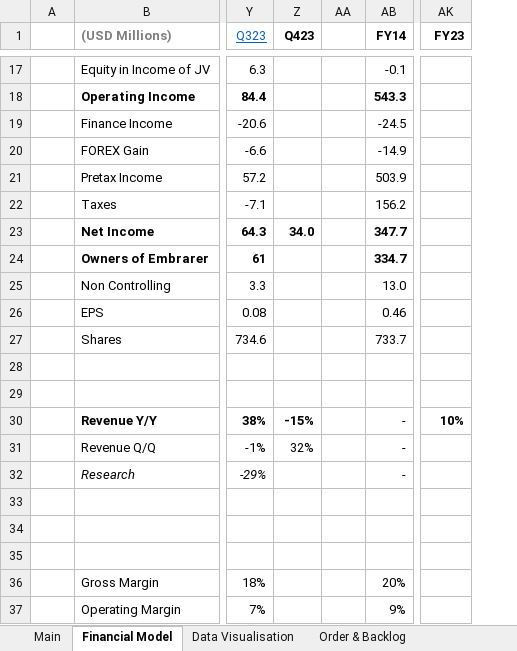
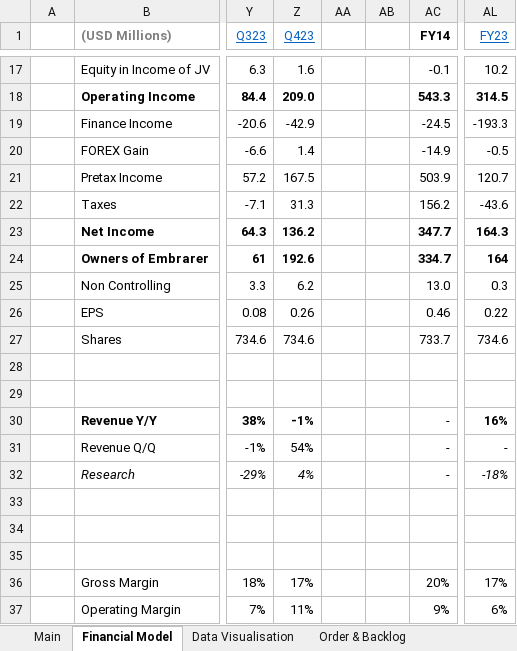
Before and after one commit to Charlie-Hill/Financial-Models, an Excel workbook: $ERJ.xlsx, sheet Financial Model, drawn as a sheet; only a part is shown, gaps mark what is left out; values as stored, in another font and other column widths than the file's, no borders; charts and pictures not drawn; addresses are those after the commit; the diff covers the shown part only; the diff names each change by its address in the sheet, - before the commit and + after, or states it on an @@ line.

```diff
--- a/$ERJ.xlsx (sheet Financial Model)
+++ b/$ERJ.xlsx (sheet Financial Model)
+column AB, empty
@@ Z1 bold: on → off, underline: off → on, text colour: black → #0563C1 @@
@@ AL1 bold: on → off, underline: off → on, text colour: black → #0563C1 @@
-Z17 (Q423): (empty)
+Z17 (Q423): 1.6
-AL17 (FY23): (empty)
+AL17 (FY23): 10.2
-Z18 (Q423): (empty)
+Z18 (Q423): 209.0
-AL18 (FY23): (empty)
+AL18 (FY23): 314.5
-Z19 (Q423): (empty)
+Z19 (Q423): -42.9
-AL19 (FY23): (empty)
+AL19 (FY23): -193.3
-Z20 (Q423): (empty)
+Z20 (Q423): 1.4
-AL20 (FY23): (empty)
+AL20 (FY23): -0.5
-Z21 (Q423): (empty)
+Z21 (Q423): 167.5
-AL21 (FY23): (empty)
+AL21 (FY23): 120.7
-Z22 (Q423): (empty)
+Z22 (Q423): 31.3
-AL22 (FY23): (empty)
+AL22 (FY23): -43.6
-Z23 (Q423): 34.0
+Z23 (Q423): 136.2
-AL23 (FY23): (empty)
+AL23 (FY23): 164.3
-Z24 (Q423): (empty)
+Z24 (Q423): 192.6
-AL24 (FY23): (empty)
+AL24 (FY23): 164
-Z25 (Q423): (empty)
+Z25 (Q423): 6.2
-AL25 (FY23): (empty)
+AL25 (FY23): 0.3
-Z26 (Q423): (empty)
+Z26 (Q423): 0.26
-AL26 (FY23): (empty)
+AL26 (FY23): 0.22
-Z27 (Q423): (empty)
+Z27 (Q423): 734.6
-AL27 (FY23): (empty)
+AL27 (FY23): 734.6
-Z30 (Q423): -15%
+Z30 (Q423): -1%
-AL30 (FY23): 10%
+AL30 (FY23): 16%
-Z31 (Q423): 32%
+Z31 (Q423): 54%
-AL31 (FY23): (empty)
+AL31 (FY23): -
-Z32 (Q423): (empty)
+Z32 (Q423): 4%
-AL32 (FY23): (empty)
+AL32 (FY23): -18%
-Z36 (Q423): (empty)
+Z36 (Q423): 17%
-AL36 (FY23): (empty)
+AL36 (FY23): 17%
-Z37 (Q423): (empty)
+Z37 (Q423): 11%
-AL37 (FY23): (empty)
+AL37 (FY23): 6%
```
Also changed, not shown: 235 edited cells elsewhere in this sheet, sheet Main, formulas that keep their value, charts or pictures.
